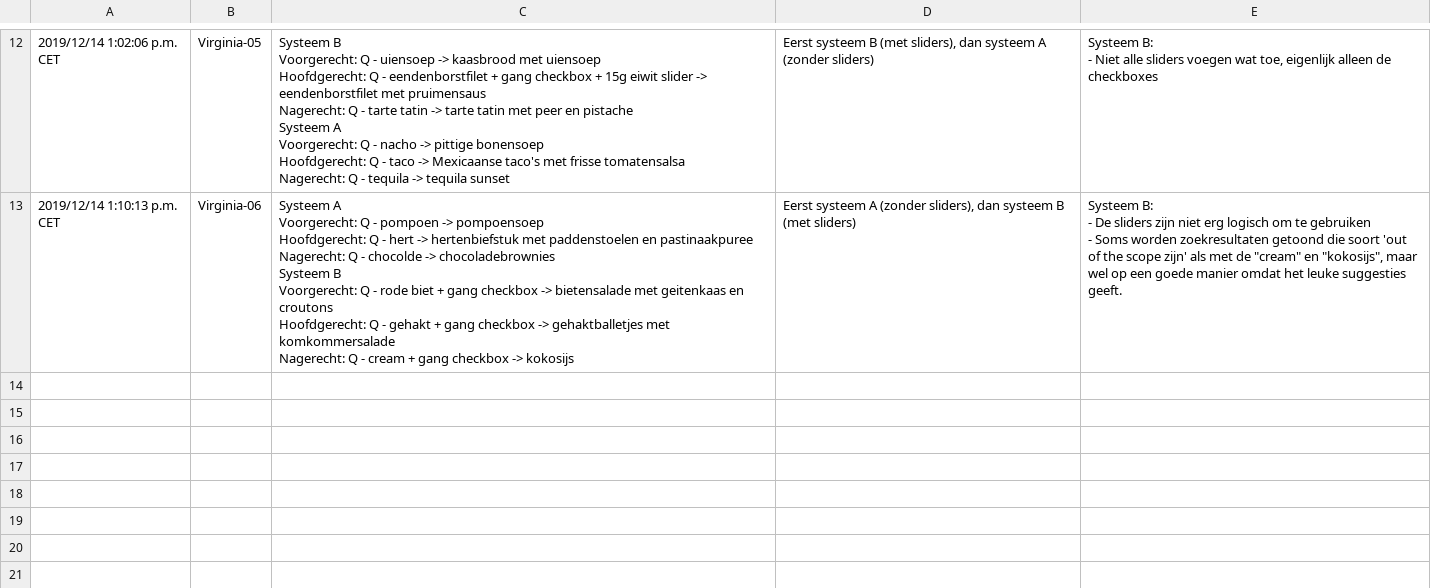
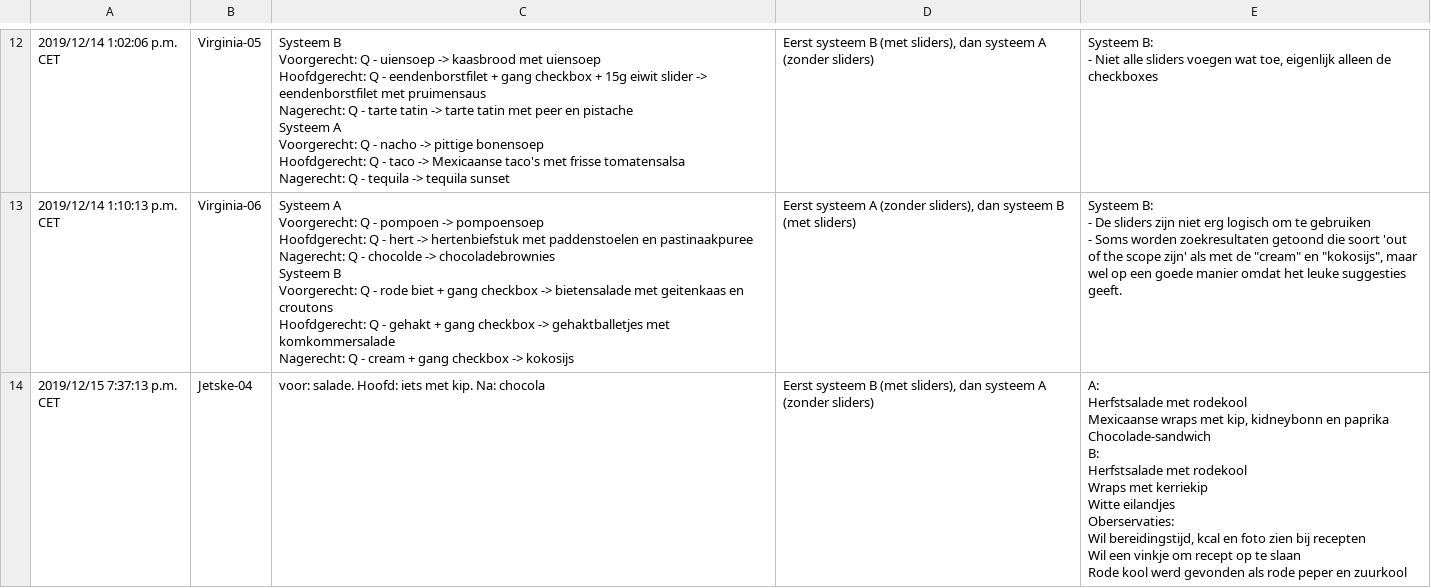
Before and after one commit to karkrakaren/Information-Retrieval, a CSV file: Observations.csv, drawn as a sheet; only a part is shown, gaps mark what is left out; the diff covers the shown part only.

```diff
--- a/Observations.csv
+++ b/Observations.csv
@@ -176 +176,15 @@ Nagerecht: Q - cream + gang checkbox -> kokosijs","Eerst systeem A (zonder slide
 - Soms worden zoekresultaten getoond die soort 'out of the scope zijn' als met de ""cream"" en ""kokosijs"", maar wel op een goede manier omdat het leuke suggesties geeft."
+"2019/12/15 7:37:13 p.m. CET","Jetske-04","voor: salade. Hoofd: iets met kip. Na: chocola","Eerst systeem B (met sliders), dan systeem A (zonder sliders)","A:
+Herfstsalade met rodekool
+Mexicaanse wraps met kip, kidneybonn en paprika
+Chocolade-sandwich
+
+B:
+Herfstsalade met rodekool
+Wraps met kerriekip
+Witte eilandjes
+
+Oberservaties:
+Wil bereidingstijd, kcal en foto zien bij recepten
+Wil een vinkje om recept op te slaan
+Rode kool werd gevonden als rode peper en zuurkool"
```
Also changed, not shown: 1 added row elsewhere in this file, SysteemA.csv, SysteemB.csv, 2 other files.
